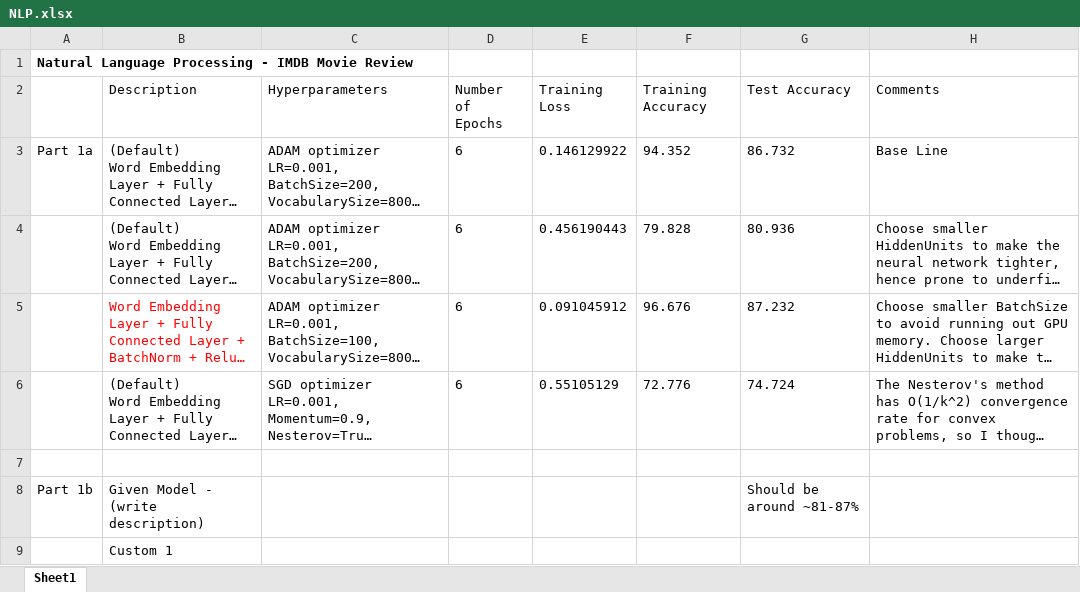
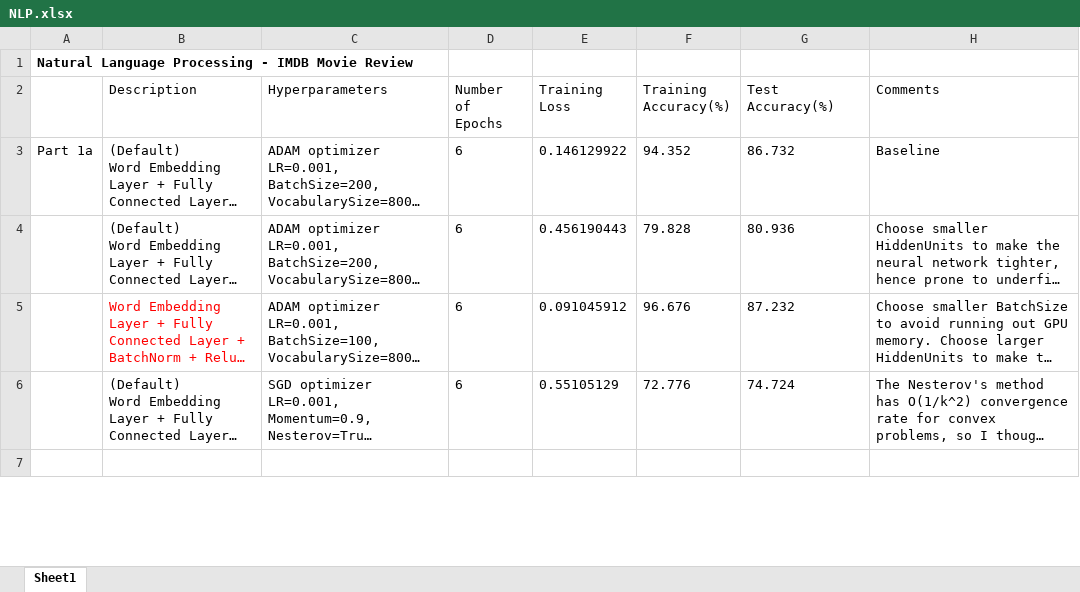
Before and after one commit to Yutong-Dai/codes-for-courses, an Excel workbook: Python_IE534/hw7/NLP.xlsx, sheet Sheet1, drawn as a sheet; only a part is shown; long unchanged cells end in …; values as stored, in another font and other column widths than the file's, no borders; removed rows and columns are numbered as before the commit, all else as after; the diff covers the shown part only; the diff names each change by its address in the sheet, - before the commit and + after, or states it on an @@ line.

```diff
--- a/Python_IE534/hw7/NLP.xlsx (sheet Sheet1)
+++ b/Python_IE534/hw7/NLP.xlsx (sheet Sheet1)
-F2: Training Accuracy
+F2: Training Accuracy(%)
-G2: Test Accuracy
+G2: Test Accuracy(%)
-H3 (Comments): Base Line
+H3 (Comments): Baseline
-row 8: Part 1b | Given Model - (write description) |  |  |  |  | Should be around ~81-87%
-row 9:  | Custom 1
```
Also changed, not shown: 4 added rows and 2 removed rows elsewhere in this sheet, 12 other files.
